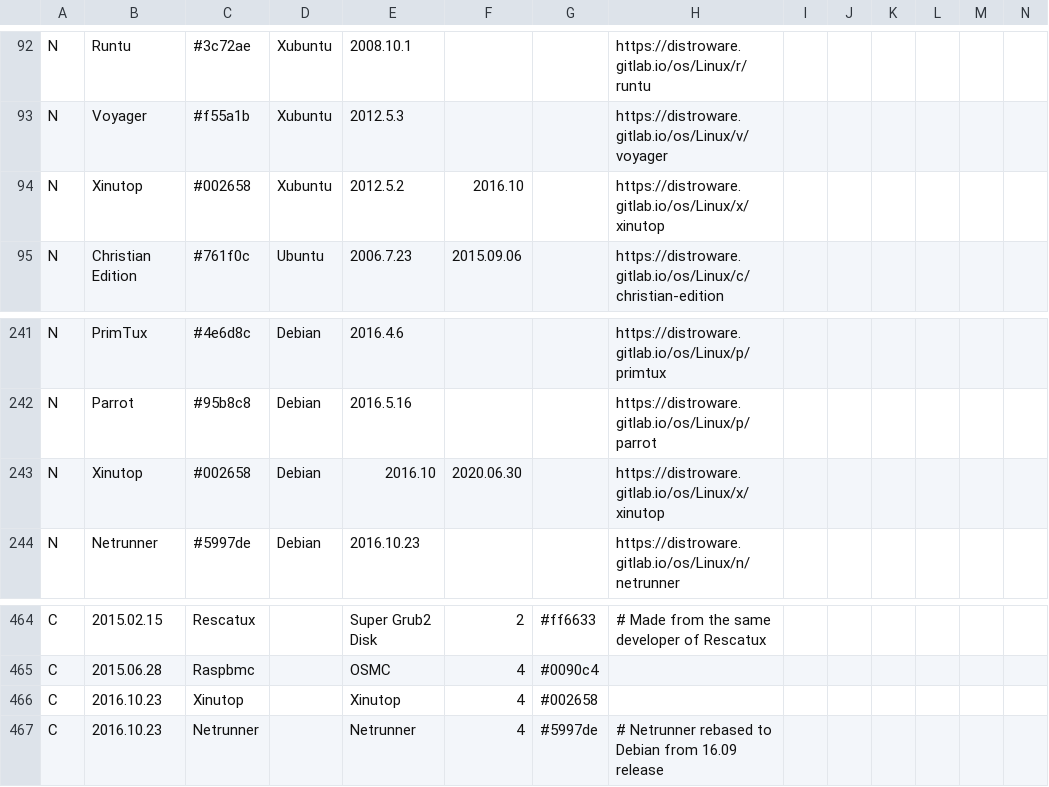
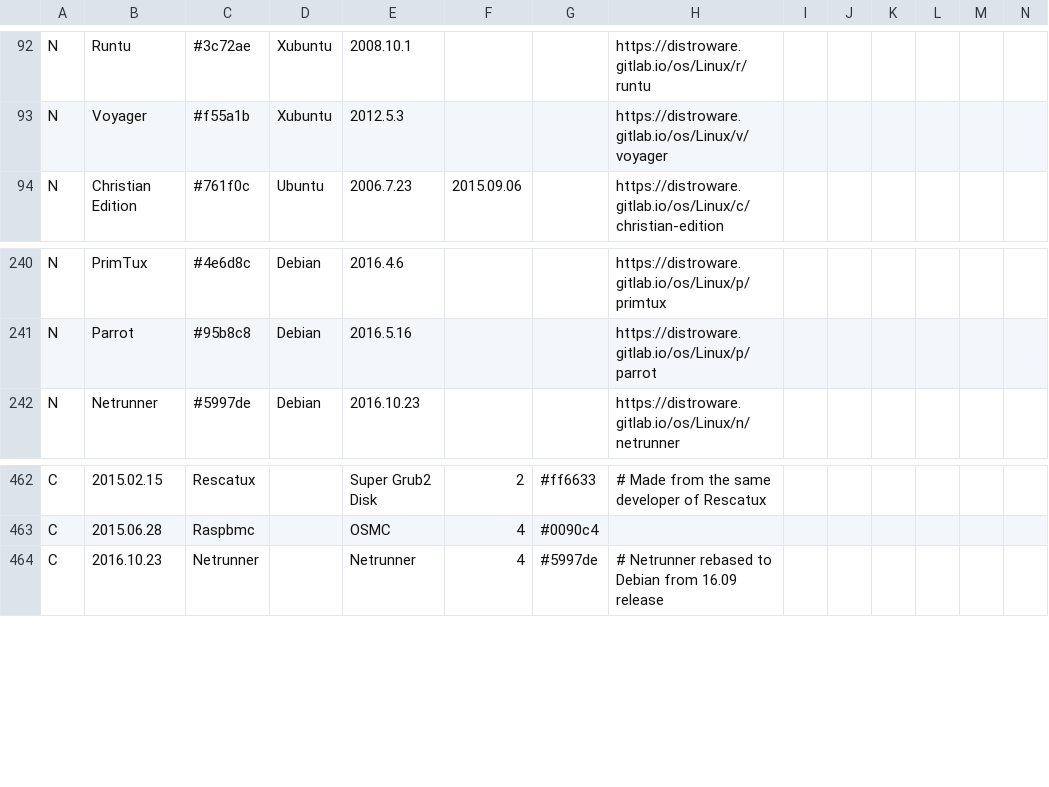
Before and after one commit to FabioLolix/Uncrufted-LinuxTimeline, a CSV file: ldt.csv, drawn as a sheet; only a part is shown, gaps mark what is left out; rows hold the shown columns only; the diff names each change by its address in the sheet, - before the commit and + after, or states it on an @@ line.

Commit message:
Delete Xinutop (discontinued)

```diff
--- a/ldt.csv
+++ b/ldt.csv
-row 94: N | Xinutop | #002658 | Xubuntu | 2012.5.2 | 2016.10 |  | https://distroware.gitlab.io/os/Linux/x/xinutop
-row 243: N | Xinutop | #002658 | Debian | 2016.10 | 2020.06.30 |  | https://distroware.gitlab.io/os/Linux/x/xinutop
-row 466: C | 2016.10.23 | Xinutop |  | Xinutop | 4 | #002658
```
Also changed, not shown: 1 other file.
